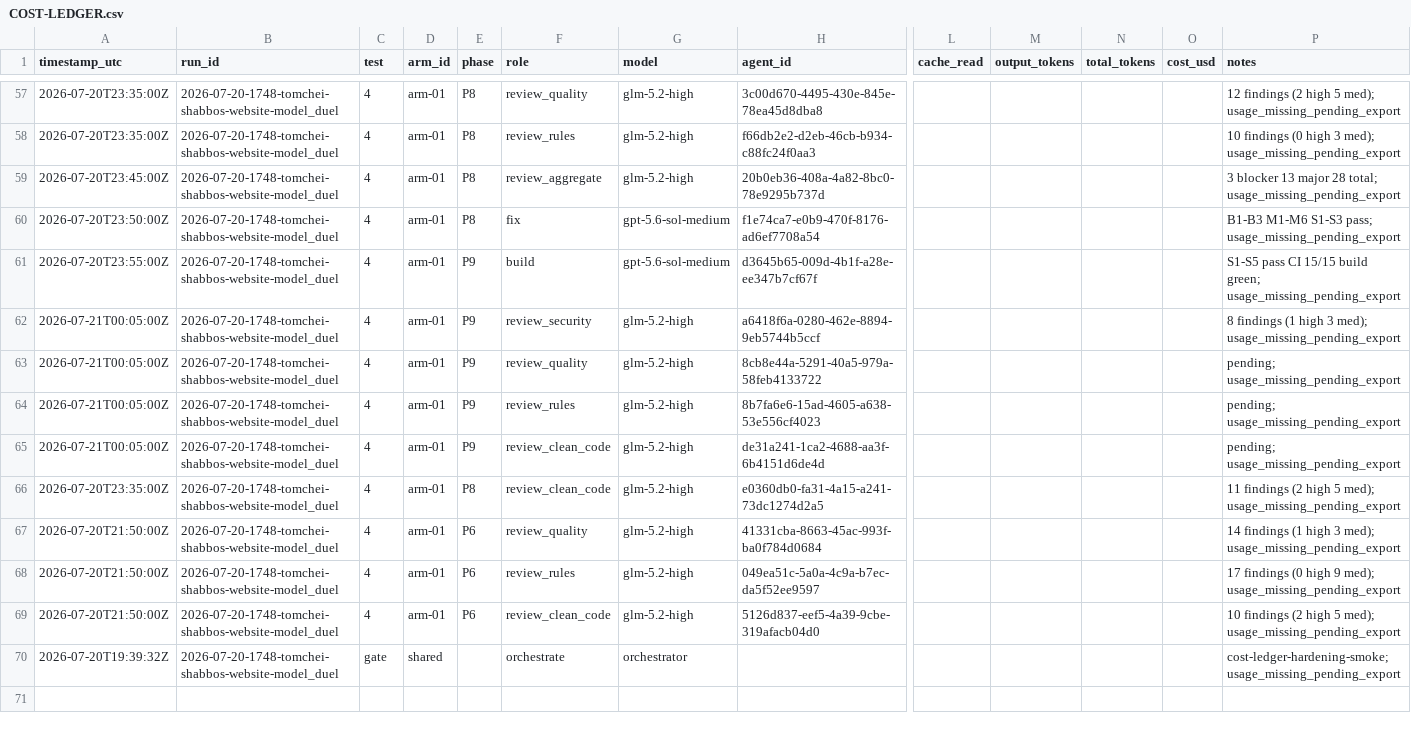
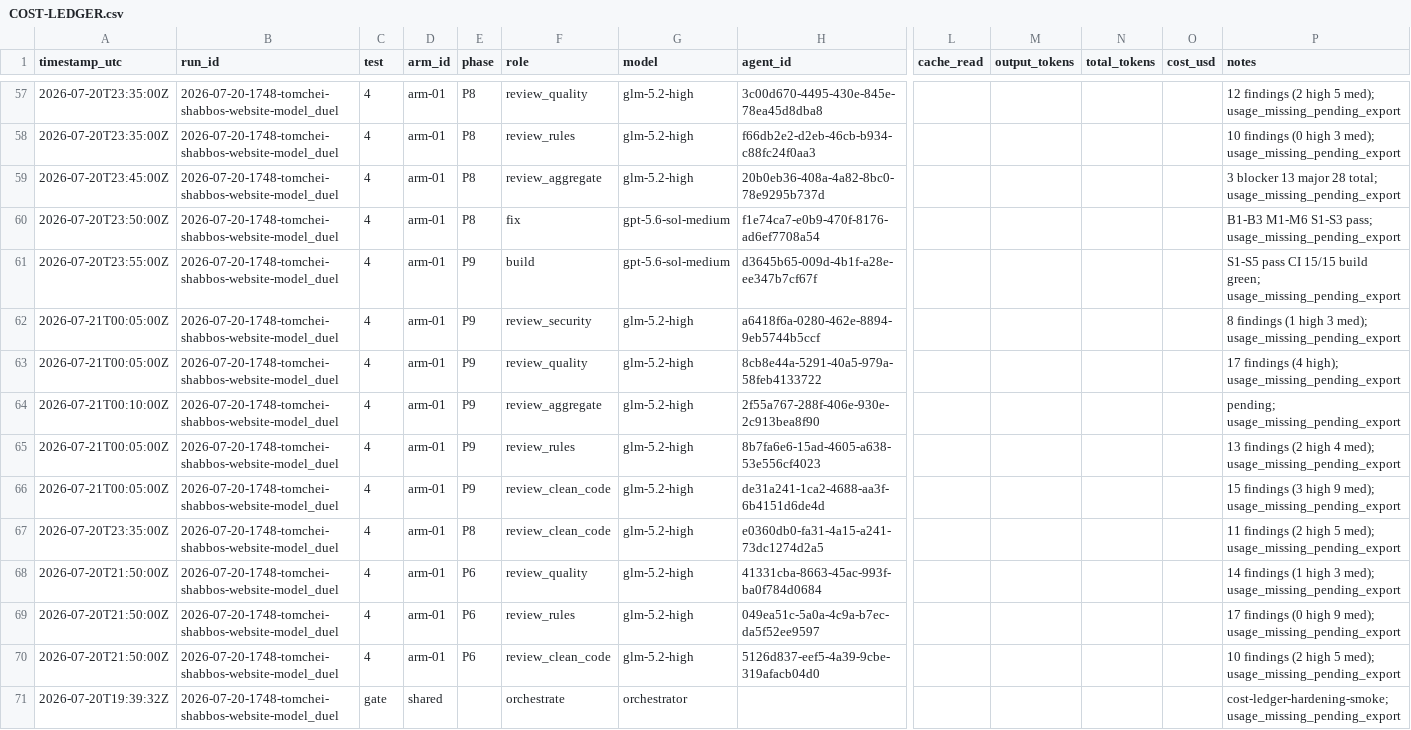
Before and after one commit to mennyg19-cmyk/master-model-duel, a CSV file: runs/2026-07-20-1748-tomchei-shabbos-website-model_duel/results/COST-LEDGER.csv, drawn as a sheet; only a part is shown, gaps mark what is left out; addresses are those after the commit; rows hold the shown columns only; the diff names each change by its address in the sheet, - before the commit and + after, or states it on an @@ line.

Commit message:
Complete arm-01 P9 review panel; spawn aggregate.
Quality review 17 findings. Ledger updated for rules/clean-code/quality. Aggregate reviewer started.

```diff
--- a/runs/2026-07-20-1748-tomchei-shabbos-website-model_duel/results/COST-LEDGER.csv
+++ b/runs/2026-07-20-1748-tomchei-shabbos-website-model_duel/results/COST-LEDGER.csv
-P63 (notes): pending; usage_missing_pending_export
+P63 (notes): 17 findings (4 high); usage_missing_pending_export
+row 64: 2026-07-21T00:10:00Z | 2026-07-20-1748-tomchei-shabbos-website-model_duel | 4 | arm-01 | P9 | review_aggregate | glm-5.2-high | 2f55a767-288f-406e-930e-2c913bea8f90 |  |  |  |  | pending; usage_missing_pending_export
-P65 (notes): pending; usage_missing_pending_export
+P65 (notes): 13 findings (2 high 4 med); usage_missing_pending_export
-P66 (notes): pending; usage_missing_pending_export
+P66 (notes): 15 findings (3 high 9 med); usage_missing_pending_export
```
Also changed, not shown: 2 other files.
